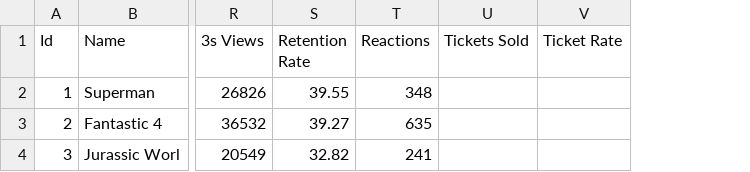
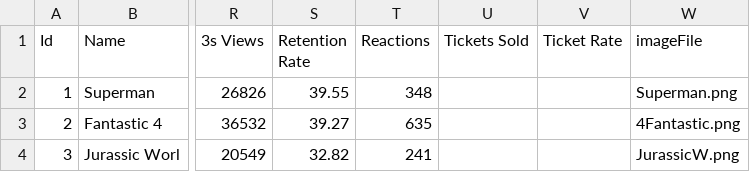
Before and after one commit to Moneyprinternepo/Caza-Influencers-Geca-Beta, a CSV file: data/campaigns.csv, drawn as a sheet; only a part is shown, gaps mark what is left out; the diff names each change by its address in the sheet, - before the commit and + after, or states it on an @@ line.

Commit message:
Update campaigns.csv

```diff
--- a/data/campaigns.csv
+++ b/data/campaigns.csv
+column W (imageFile), rows 2-4: Superman.png | 4Fantastic.png | JurassicW.png
```
